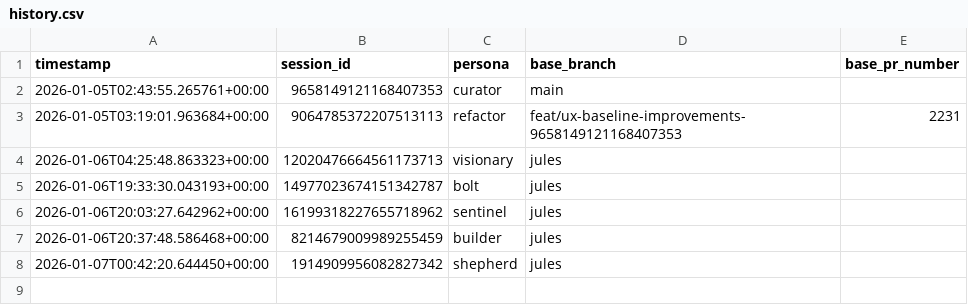
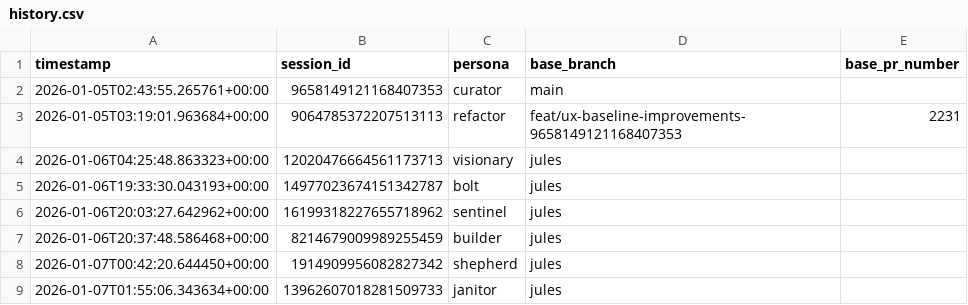
Before and after one commit to franklinbaldo/egregora, a CSV file: .jules/history.csv, drawn as a sheet.

Commit message:
chore: update jules session history

```diff
--- a/.jules/history.csv
+++ b/.jules/history.csv
@@ -8 +8,2 @@ timestamp,session_id,persona,base_branch,base_pr_number
 2026-01-07T00:42:20.644450+00:00,1914909956082827342,shepherd,jules,
+2026-01-07T01:55:06.343634+00:00,13962607018281509733,janitor,jules,
```
